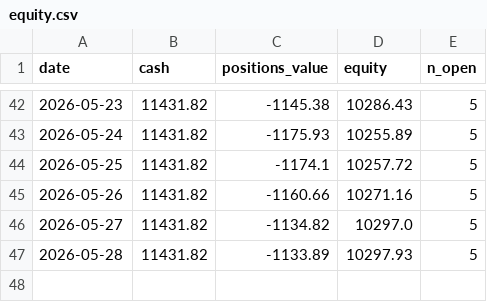
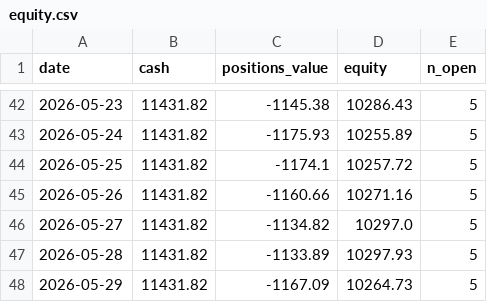
Before and after one commit to bayramkamus/live-trading, a CSV file: data_live/broker/equity.csv, drawn as a sheet; only a part is shown, gaps mark what is left out.

```diff
--- a/data_live/broker/equity.csv
+++ b/data_live/broker/equity.csv
@@ -47 +47,2 @@ date,cash,positions_value,equity,n_open
 2026-05-28,11431.82,-1133.89,10297.93,5
+2026-05-29,11431.82,-1167.09,10264.73,5
```
Also changed, not shown: 33 other files.
